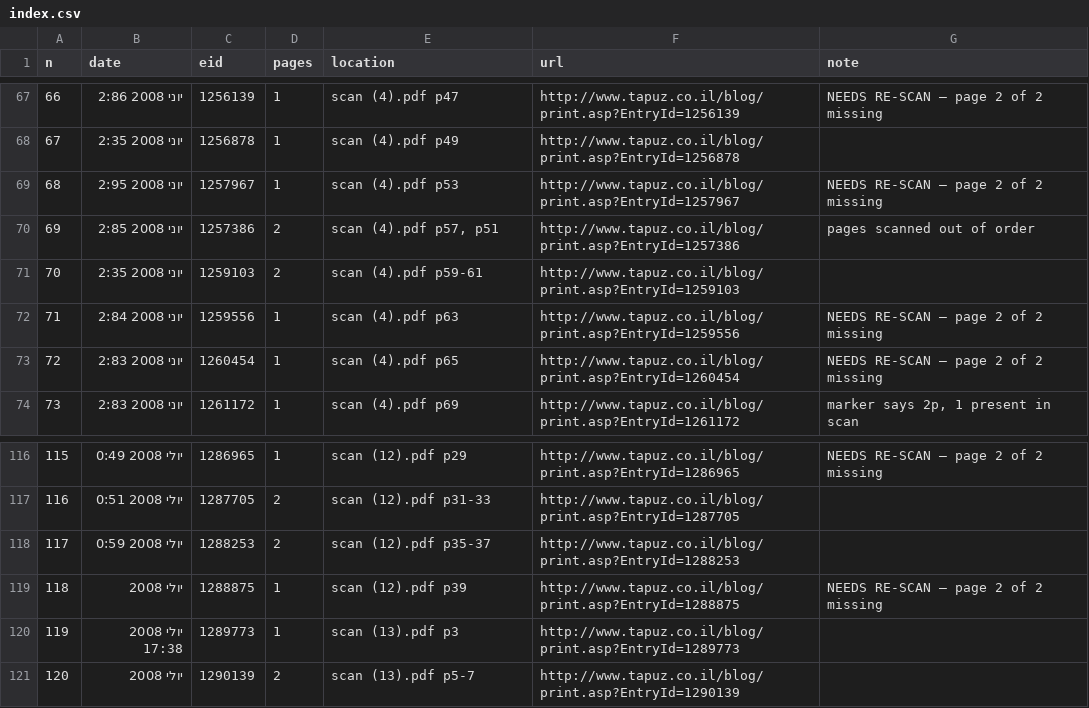
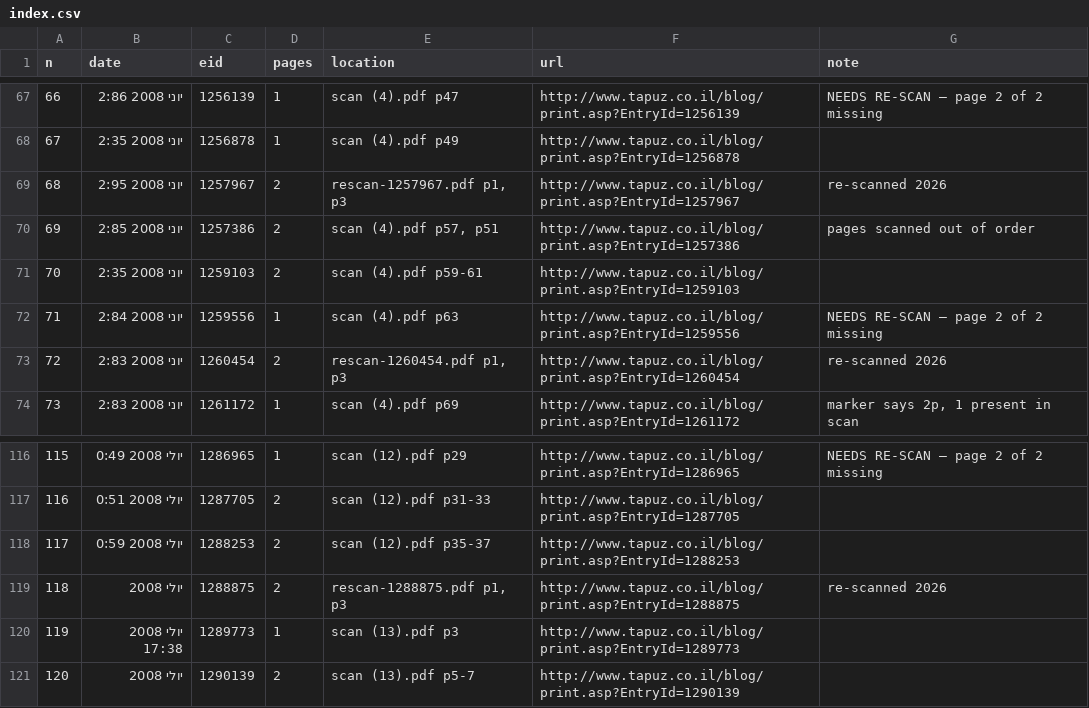
Before and after one commit to yonatankarp/shahf11-blog, a CSV file: index.csv, drawn as a sheet; only a part is shown, gaps mark what is left out.

```diff
--- a/index.csv
+++ b/index.csv
@@ -68,3 +68,3 @@ n,date,eid,pages,location,url,note
 67,יוני 2008 2:35,1256878,1,scan (4).pdf p49,http://www.tapuz.co.il/blog/print.asp?EntryId=1256878,
-68,יוני 2008 2:95,1257967,1,scan (4).pdf p53,http://www.tapuz.co.il/blog/print.asp?EntryId=1257967,NEEDS RE-SCAN — page 2 of 2 missing
+68,יוני 2008 2:95,1257967,2,"rescan-1257967.pdf p1, p3",http://www.tapuz.co.il/blog/print.asp?EntryId=1257967,re-scanned 2026
 69,יוני 2008 2:85,1257386,2,"scan (4).pdf p57, p51",http://www.tapuz.co.il/blog/print.asp?EntryId=1257386,pages scanned out of order
@@ -72,3 +72,3 @@ n,date,eid,pages,location,url,note
 71,יוני 2008 2:84,1259556,1,scan (4).pdf p63,http://www.tapuz.co.il/blog/print.asp?EntryId=1259556,NEEDS RE-SCAN — page 2 of 2 missing
-72,יוני 2008 2:83,1260454,1,scan (4).pdf p65,http://www.tapuz.co.il/blog/print.asp?EntryId=1260454,NEEDS RE-SCAN — page 2 of 2 missing
+72,יוני 2008 2:83,1260454,2,"rescan-1260454.pdf p1, p3",http://www.tapuz.co.il/blog/print.asp?EntryId=1260454,re-scanned 2026
 73,יוני 2008 2:83,1261172,1,scan (4).pdf p69,http://www.tapuz.co.il/blog/print.asp?EntryId=1261172,"marker says 2p, 1 present in scan"
@@ -118,3 +118,3 @@ n,date,eid,pages,location,url,note
 117,יולי 2008 0:59,1288253,2,scan (12).pdf p35-37,http://www.tapuz.co.il/blog/print.asp?EntryId=1288253,
-118,יולי 2008,1288875,1,scan (12).pdf p39,http://www.tapuz.co.il/blog/print.asp?EntryId=1288875,NEEDS RE-SCAN — page 2 of 2 missing
+118,יולי 2008,1288875,2,"rescan-1288875.pdf p1, p3",http://www.tapuz.co.il/blog/print.asp?EntryId=1288875,re-scanned 2026
 119,יולי 2008 17:38,1289773,1,scan (13).pdf p3,http://www.tapuz.co.il/blog/print.asp?EntryId=1289773,
```
Also changed, not shown: 10 other files.
